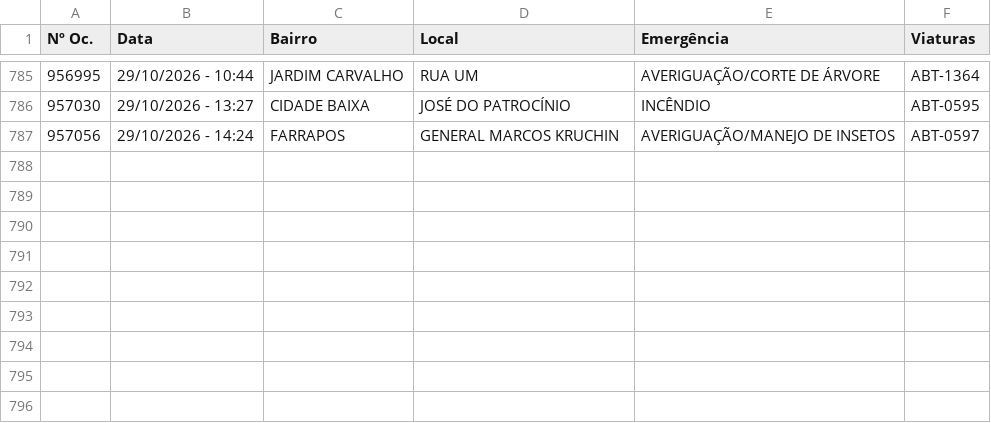
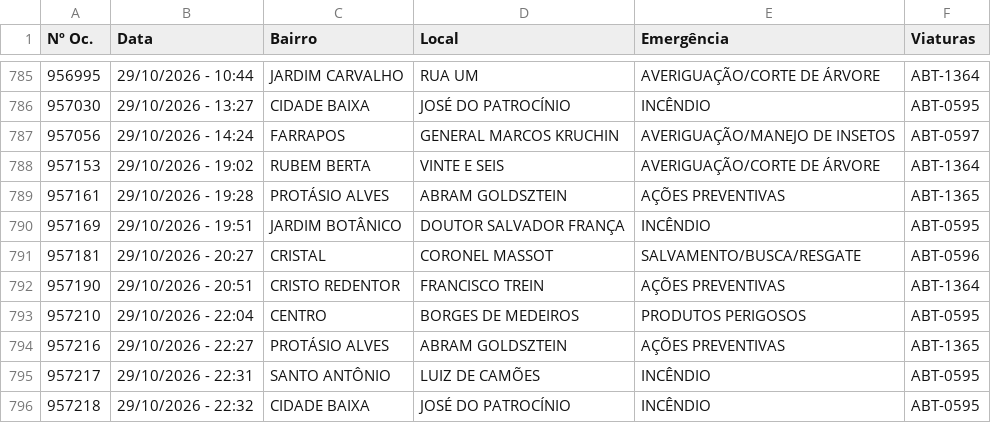
Before and after one commit to ciabm-1bbm/site, a CSV file: dados/PAINEL_MES_ATUAL.csv, drawn as a sheet; only a part is shown, gaps mark what is left out.

```diff
--- a/dados/PAINEL_MES_ATUAL.csv
+++ b/dados/PAINEL_MES_ATUAL.csv
@@ -787 +787,10 @@ Nº Oc.,Data,Bairro,Local,Emergência,Viaturas
 957056,29/10/2026 - 14:24,FARRAPOS,GENERAL MARCOS KRUCHIN,AVERIGUAÇÃO/MANEJO DE INSETOS,ABT-0597
+957153,29/10/2026 - 19:02,RUBEM BERTA,VINTE E SEIS,AVERIGUAÇÃO/CORTE DE ÁRVORE,ABT-1364
+957161,29/10/2026 - 19:28,PROTÁSIO ALVES,ABRAM GOLDSZTEIN,AÇÕES PREVENTIVAS,ABT-1365
+957169,29/10/2026 - 19:51,JARDIM BOTÂNICO,DOUTOR SALVADOR FRANÇA,INCÊNDIO,ABT-0595
+957181,29/10/2026 - 20:27,CRISTAL,CORONEL MASSOT,SALVAMENTO/BUSCA/RESGATE,ABT-0596
+957190,29/10/2026 - 20:51,CRISTO REDENTOR,FRANCISCO TREIN,AÇÕES PREVENTIVAS,ABT-1364
+957210,29/10/2026 - 22:04,CENTRO,BORGES DE MEDEIROS,PRODUTOS PERIGOSOS,ABT-0595
+957216,29/10/2026 - 22:27,PROTÁSIO ALVES,ABRAM GOLDSZTEIN,AÇÕES PREVENTIVAS,ABT-1365
+957217,29/10/2026 - 22:31,SANTO ANTÔNIO,LUIZ DE CAMÕES,INCÊNDIO,ABT-0595
+957218,29/10/2026 - 22:32,CIDADE BAIXA,JOSÉ DO PATROCÍNIO,INCÊNDIO,ABT-0595
```
